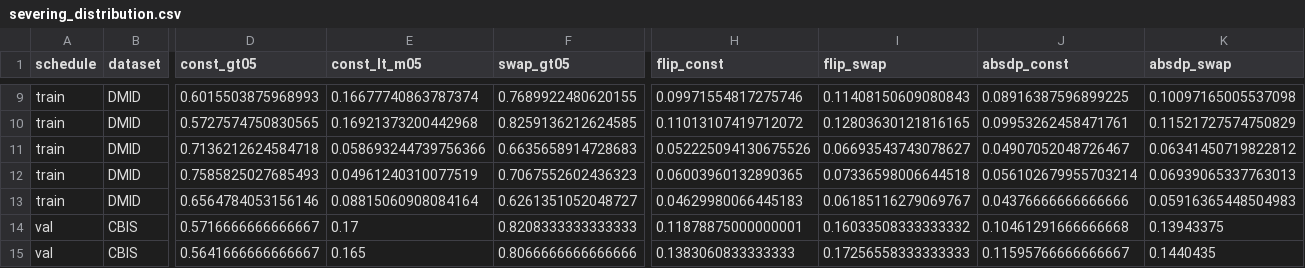
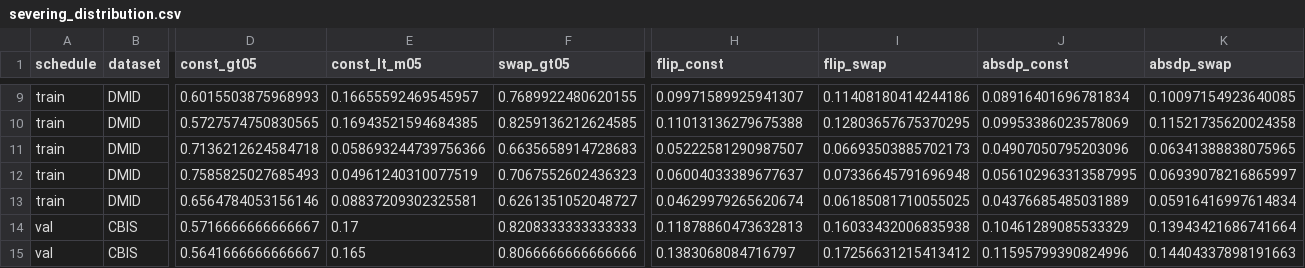
Before and after one commit to SabeenParii/gp-quantum-bottleneck-unet, a CSV file: results/stats/severing_distribution.csv, drawn as a sheet; only a part is shown, gaps mark what is left out; the diff covers the shown part only; the diff names each change by its address in the sheet, - before the commit and + after, or states it on an @@ line.

```diff
--- a/results/stats/severing_distribution.csv
+++ b/results/stats/severing_distribution.csv
-E9 (const_lt_m05): 0.16677740863787374
+E9 (const_lt_m05): 0.16655592469545957
-H9 (flip_const): 0.09971554817275746
+H9 (flip_const): 0.09971589925941307
-I9 (flip_swap): 0.11408150609080843
+I9 (flip_swap): 0.11408180414244186
-J9 (absdp_const): 0.08916387596899225
+J9 (absdp_const): 0.08916401696781834
-K9 (absdp_swap): 0.10097165005537098
+K9 (absdp_swap): 0.10097154923640085
-E10 (const_lt_m05): 0.16921373200442968
+E10 (const_lt_m05): 0.16943521594684385
-H10 (flip_const): 0.11013107419712072
+H10 (flip_const): 0.11013136279675388
-I10 (flip_swap): 0.12803630121816165
+I10 (flip_swap): 0.12803657675370295
-J10 (absdp_const): 0.09953262458471761
+J10 (absdp_const): 0.09953386023578069
-K10 (absdp_swap): 0.11521727574750829
+K10 (absdp_swap): 0.11521735620024358
-H11 (flip_const): 0.052225094130675526
+H11 (flip_const): 0.05222581290987507
-I11 (flip_swap): 0.06693543743078627
+I11 (flip_swap): 0.06693503885702173
-J11 (absdp_const): 0.04907052048726467
+J11 (absdp_const): 0.04907050795203096
-K11 (absdp_swap): 0.06341450719822812
+K11 (absdp_swap): 0.06341388838075965
-H12 (flip_const): 0.06003960132890365
+H12 (flip_const): 0.06004033389677637
-I12 (flip_swap): 0.07336598006644518
+I12 (flip_swap): 0.07336645791696948
-J12 (absdp_const): 0.056102679955703214
+J12 (absdp_const): 0.056102963313587995
-K12 (absdp_swap): 0.06939065337763013
+K12 (absdp_swap): 0.06939078216865997
-E13 (const_lt_m05): 0.08815060908084164
+E13 (const_lt_m05): 0.08837209302325581
-H13 (flip_const): 0.04629980066445183
+H13 (flip_const): 0.04629979265620674
-I13 (flip_swap): 0.06185116279069767
+I13 (flip_swap): 0.06185081710055025
-J13 (absdp_const): 0.04376666666666666
+J13 (absdp_const): 0.04376685485031889
-K13 (absdp_swap): 0.05916365448504983
+K13 (absdp_swap): 0.05916416997614834
-H14 (flip_const): 0.11878875000000001
+H14 (flip_const): 0.11878860473632813
-I14 (flip_swap): 0.16033508333333332
+I14 (flip_swap): 0.16033432006835938
-J14 (absdp_const): 0.10461291666666668
+J14 (absdp_const): 0.10461289085533329
-K14 (absdp_swap): 0.13943375
+K14 (absdp_swap): 0.13943421686741664
-H15 (flip_const): 0.1383060833333333
+H15 (flip_const): 0.1383068084716797
-I15 (flip_swap): 0.17256558333333333
+I15 (flip_swap): 0.17256631215413412
-J15 (absdp_const): 0.11595766666666667
+J15 (absdp_const): 0.11595799390824996
-K15 (absdp_swap): 0.1440435
+K15 (absdp_swap): 0.14404337898191663
```
Also changed, not shown: 75 edited cells elsewhere in this file, results/stats/additional_analyses.csv, results/stats/contrasts.csv, 35 other files.
